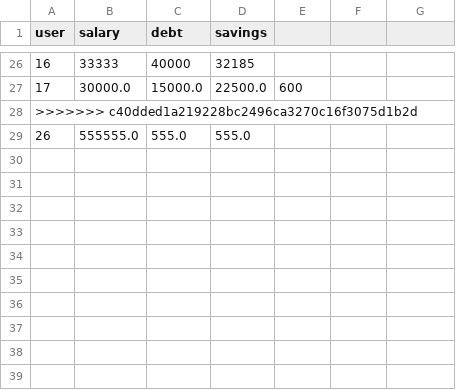
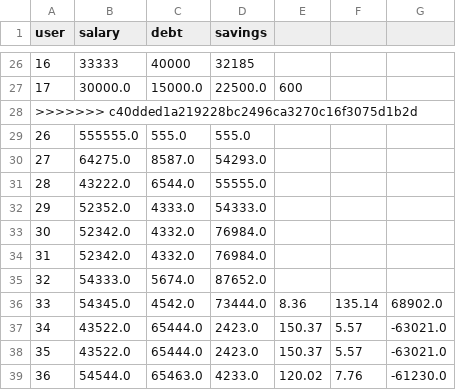
Before and after one commit to ikemal12/encode-ai-hack-2025, a CSV file: financial_data.csv, drawn as a sheet; only a part is shown, gaps mark what is left out.

Commit message:
save data before pull

```diff
--- a/financial_data.csv
+++ b/financial_data.csv
@@ -29 +29,11 @@ user,salary,debt,savings
 26,555555.0,555.0,555.0
+27,64275.0,8587.0,54293.0
+28,43222.0,6544.0,55555.0
+29,52352.0,4333.0,54333.0
+30,52342.0,4332.0,76984.0
+31,52342.0,4332.0,76984.0
+32,54333.0,5674.0,87652.0
+33,54345.0,4542.0,73444.0,8.36,135.14,68902.0
+34,43522.0,65444.0,2423.0,150.37,5.57,-63021.0
+35,43522.0,65444.0,2423.0,150.37,5.57,-63021.0
+36,54544.0,65463.0,4233.0,120.02,7.76,-61230.0
```
Also changed, not shown: 3 other files.
